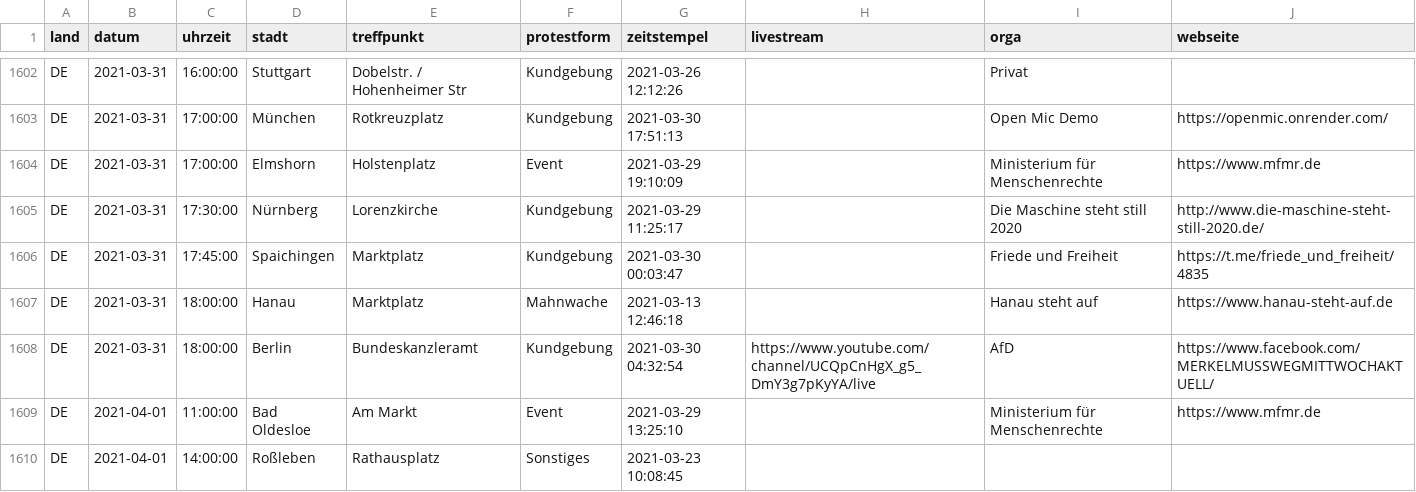
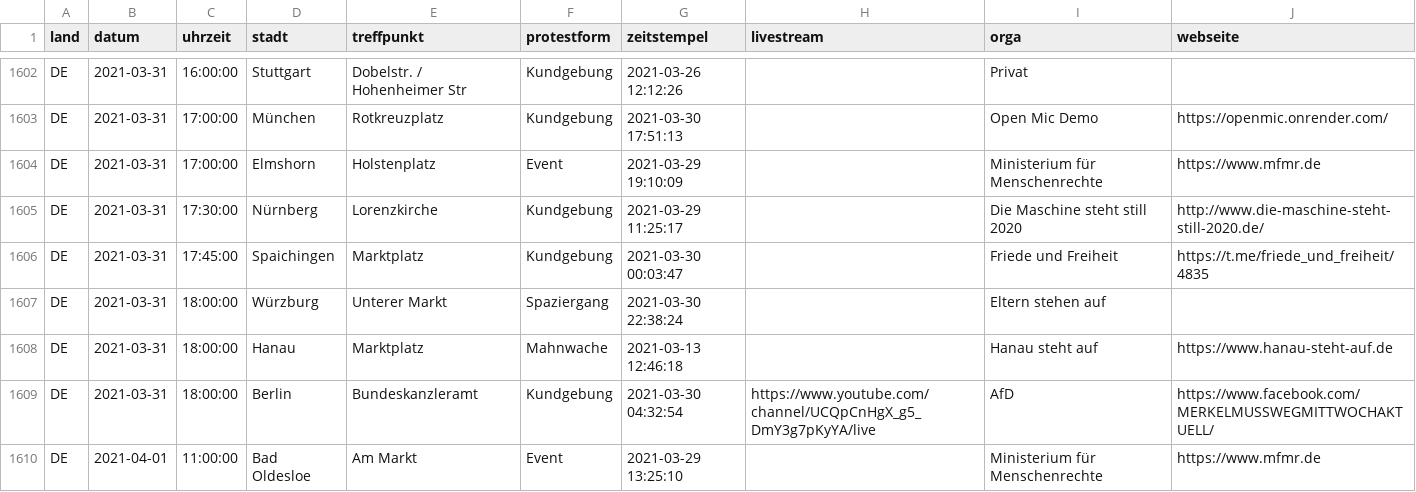
Before and after one commit to anonymous-tld/datenbank, a CSV file: datenbank.csv, drawn as a sheet; only a part is shown, gaps mark what is left out; the shorter side is filled out with more unchanged rows.

Commit message:
Update datenbank.csv from https://demo.terminkalender.top/datenbank.csv

```diff
--- a/datenbank.csv
+++ b/datenbank.csv
@@ -1606,2 +1606,3 @@ DE,2021-03-31,17:30:00,Nürnberg,Lorenzkirche,Kundgebung,2021-03-29 11:25:17,,Di
 DE,2021-03-31,17:45:00,Spaichingen,Marktplatz,Kundgebung,2021-03-30 00:03:47,,Friede und Freiheit,https://t.me/friede_und_freiheit/4835
+DE,2021-03-31,18:00:00,Würzburg,Unterer Markt,Spaziergang,2021-03-30 22:38:24,,Eltern stehen auf,
 DE,2021-03-31,18:00:00,Hanau,Marktplatz,Mahnwache,2021-03-13 12:46:18,,Hanau steht auf,https://www.hanau-steht-auf.de
```
